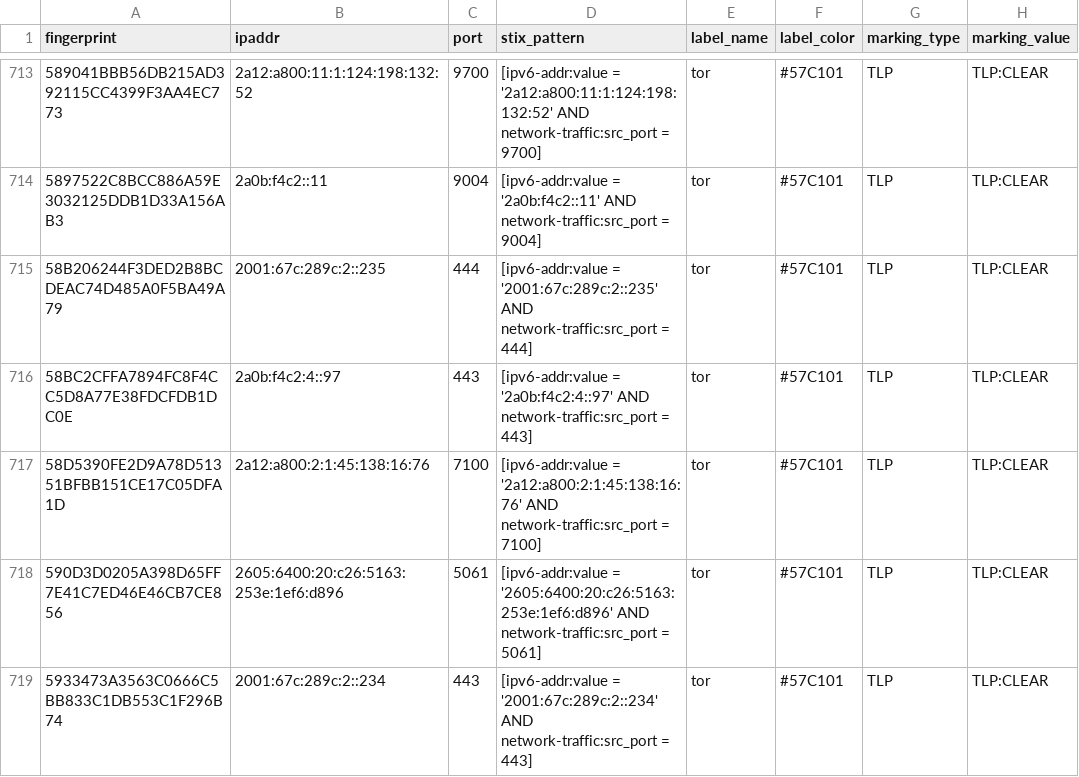
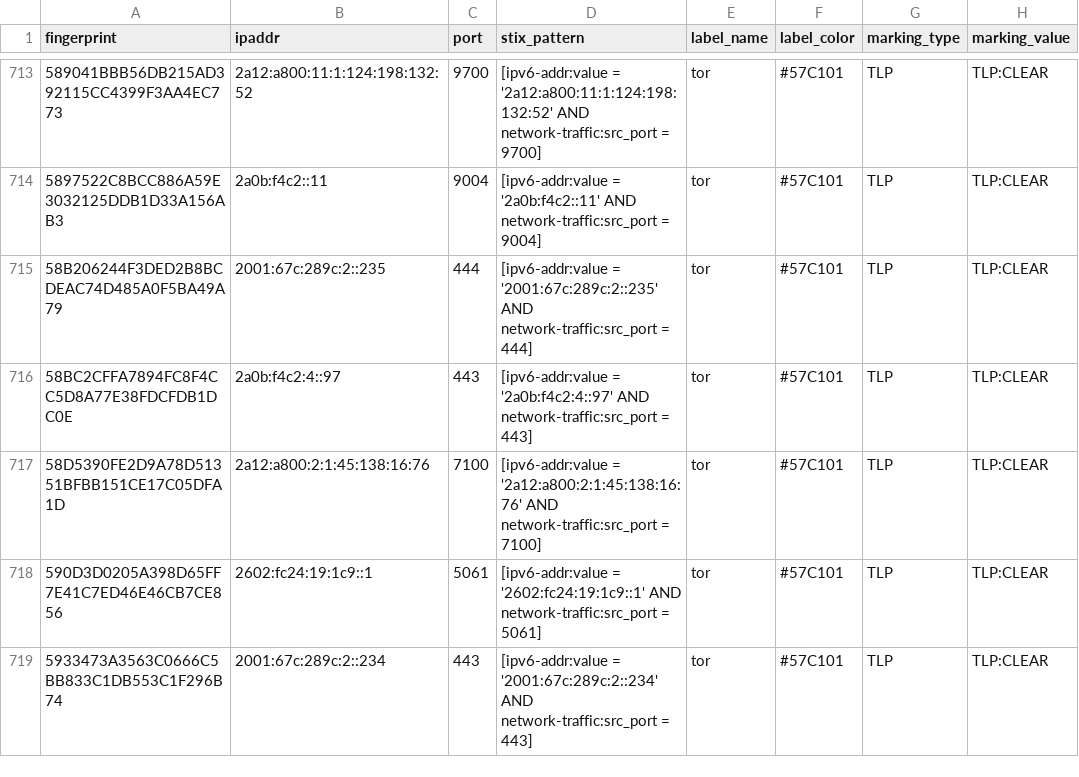
Before and after one commit to DreadFog/tor_csv_feed_opencti, a CSV file: latest.exits_v6.csv, drawn as a sheet; only a part is shown, gaps mark what is left out; the diff covers the shown part only; the diff names each change by its address in the sheet, - before the commit and + after, or states it on an @@ line.

```diff
--- a/latest.exits_v6.csv
+++ b/latest.exits_v6.csv
-B718 (ipaddr): 2605:6400:20:c26:5163:253e:1ef6:d896
+B718 (ipaddr): 2602:fc24:19:1c9::1
-D718 (stix_pattern): [ipv6-addr:value = '2605:6400:20:c26:5163:253e:1ef6:d896' AND network-traffic:src_port…
+D718 (stix_pattern): [ipv6-addr:value = '2602:fc24:19:1c9::1' AND network-traffic:src_port…
```
Also changed, not shown: 1 added row, 3 removed rows and 2 edited cells elsewhere in this file, latest.all_v6.csv, latest.exits_v4.csv, 2 other files.
